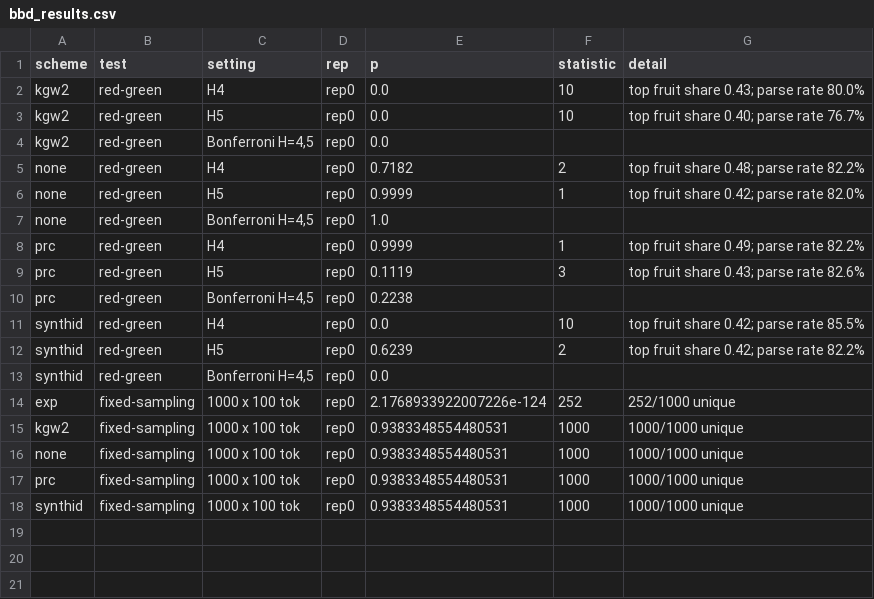
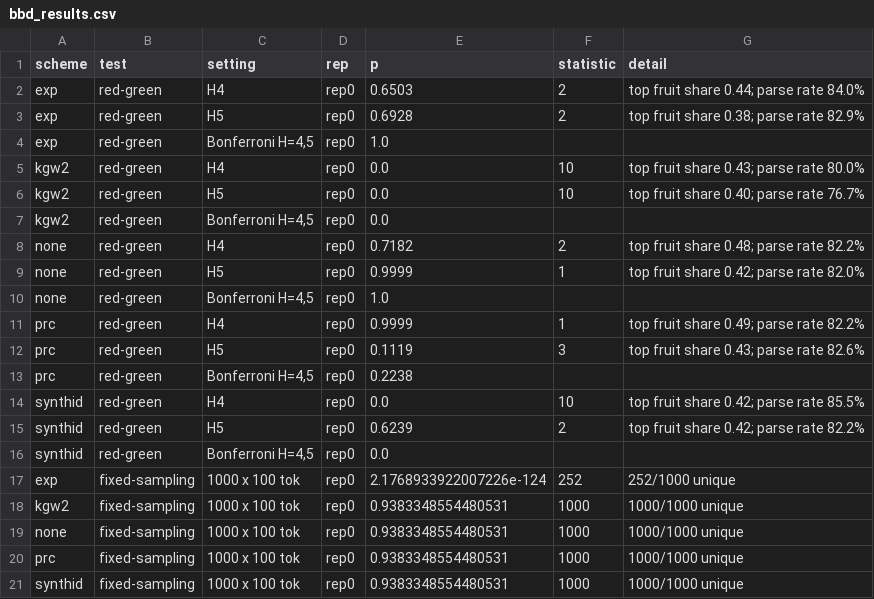
Before and after one commit to Anurag461/Pseudorandom-Code-Watermark, a CSV file: outputs/attacks/bbd_results.csv, drawn as a sheet; the diff names each change by its address in the sheet, - before the commit and + after, or states it on an @@ line.

```diff
--- a/outputs/attacks/bbd_results.csv
+++ b/outputs/attacks/bbd_results.csv
+row 2: exp | red-green | H4 | rep0 | 0.6503 | 2 | top fruit share 0.44; parse rate 84.0%
+row 3: exp | red-green | H5 | rep0 | 0.6928 | 2 | top fruit share 0.38; parse rate 82.9%
+row 4: exp | red-green | Bonferroni H=4,5 | rep0 | 1.0
```
Also changed, not shown: outputs/attacks/stealing_spoof_results.csv.
